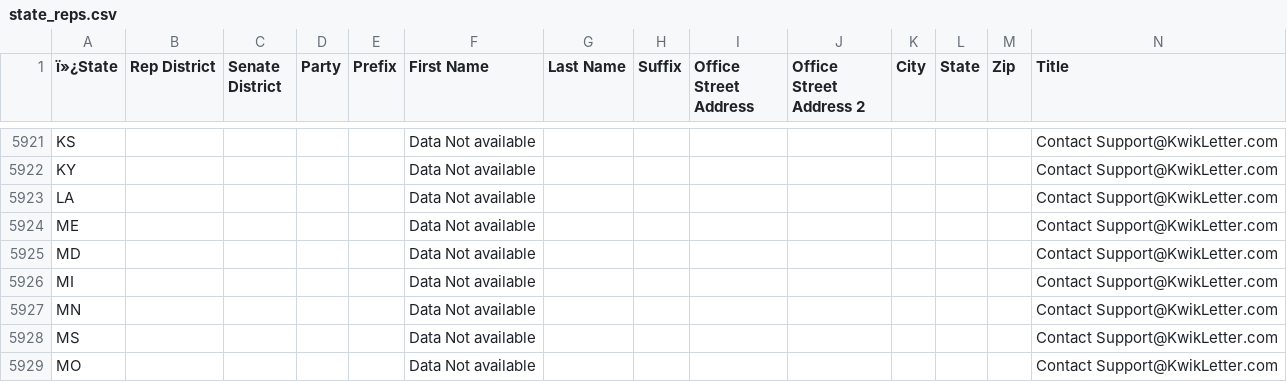
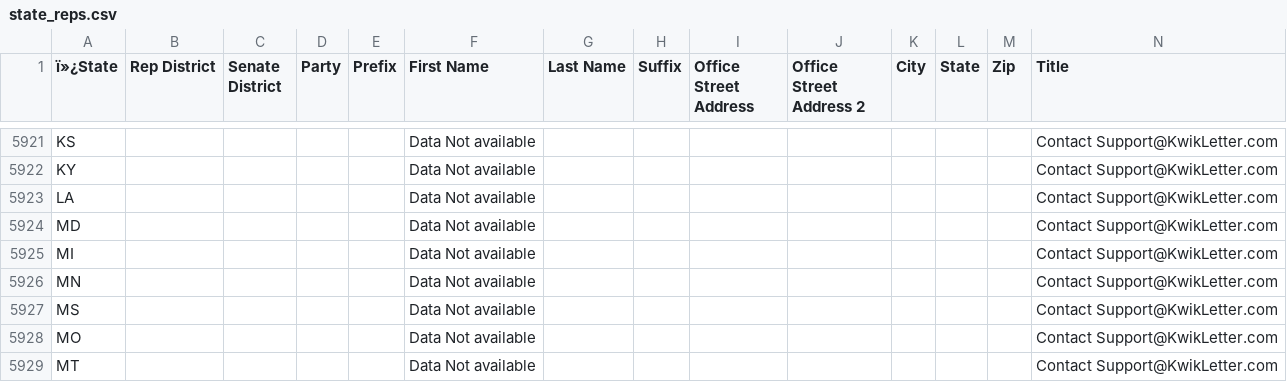
Before and after one commit to MotionMobs/KwikLetters-reps, a CSV file: state_reps.csv, drawn as a sheet; only a part is shown, gaps mark what is left out; the shorter side is filled out with more unchanged rows; rows hold the shown columns only; the diff names each change by its address in the sheet, - before the commit and + after, or states it on an @@ line.

Commit message:
new file

```diff
--- a/state_reps.csv
+++ b/state_reps.csv
-row 5924: ME |  |  |  |  | Data Not available |  |  |  |  |  |  |  | Contact Support@KwikLetter.com
```
